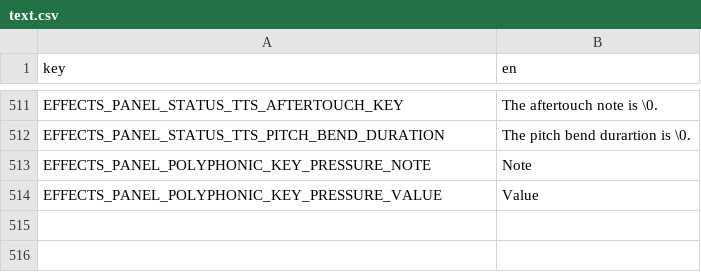
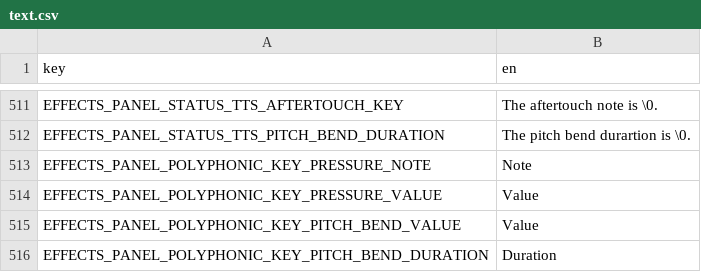
Before and after one commit to subalterngames/cacophony, a CSV file: data/text.csv, drawn as a sheet; only a part is shown, gaps mark what is left out.

```diff
--- a/data/text.csv
+++ b/data/text.csv
@@ -514 +514,3 @@ EFFECTS_PANEL_POLYPHONIC_KEY_PRESSURE_NOTE,Note
 EFFECTS_PANEL_POLYPHONIC_KEY_PRESSURE_VALUE,Value
+EFFECTS_PANEL_POLYPHONIC_KEY_PITCH_BEND_VALUE,Value
+EFFECTS_PANEL_POLYPHONIC_KEY_PITCH_BEND_DURATION,Duration
```
Also changed, not shown: 2 other files.
